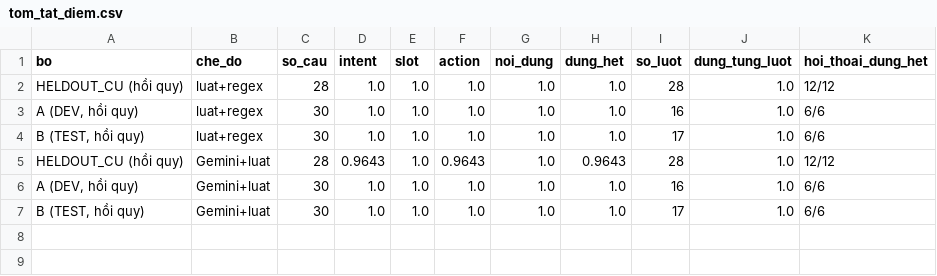
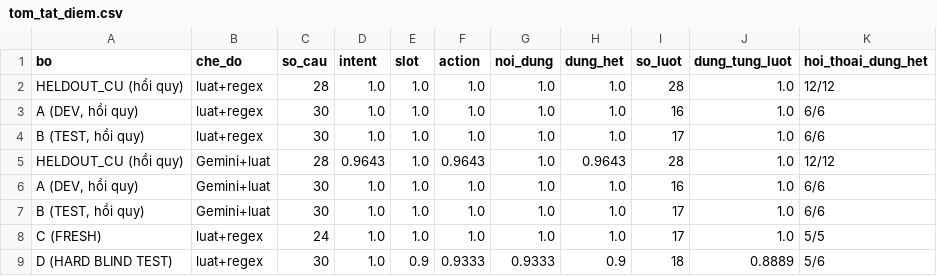
Before and after one commit to thns219/HCI_Chatbot, a CSV file: supeo_results/supeo_results/tom_tat_diem.csv, drawn as a sheet; the diff names each change by its address in the sheet, - before the commit and + after, or states it on an @@ line.

Commit message:
sync: add Suite D & export logic to notebooks, update C/D CSVs and supeo_results.zip

```diff
--- a/supeo_results/supeo_results/tom_tat_diem.csv
+++ b/supeo_results/supeo_results/tom_tat_diem.csv
+row 8: C (FRESH) | luat+regex | 24 | 1.0 | 1.0 | 1.0 | 1.0 | 1.0 | 17 | 1.0 | 5/5
+row 9: D (HARD BLIND TEST) | luat+regex | 30 | 1.0 | 0.9 | 0.9333 | 0.9333 | 0.9 | 18 | 0.8889 | 5/6
```
Also changed, not shown: 7 other files.
